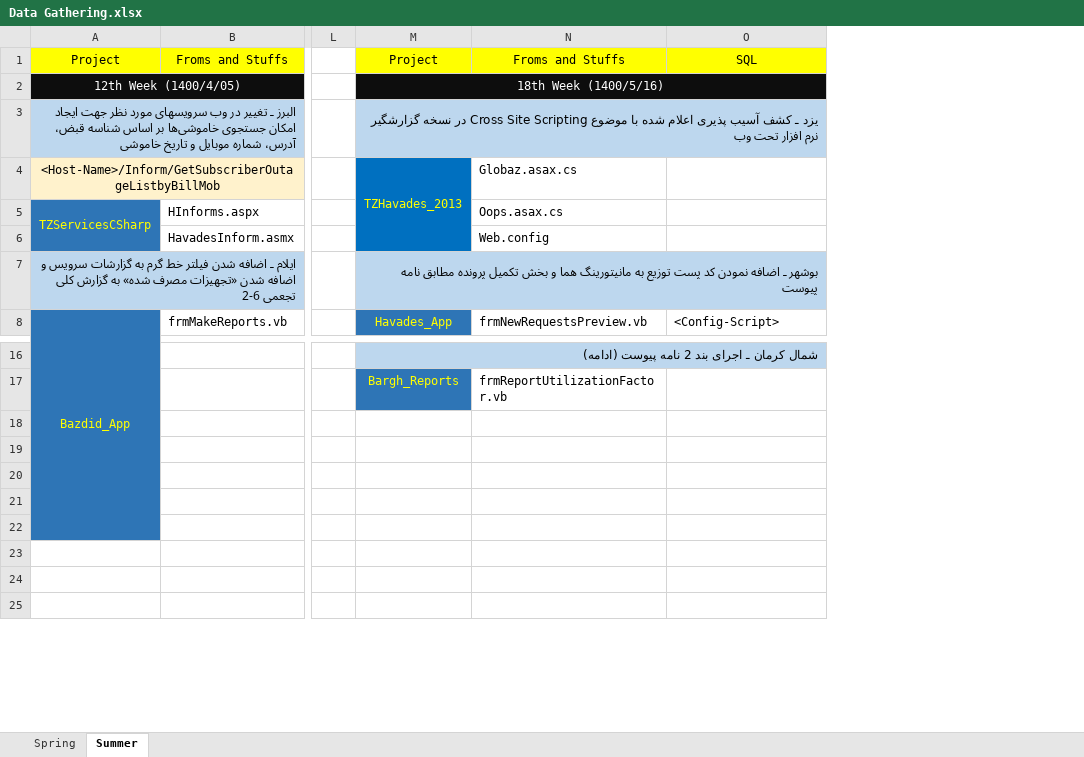
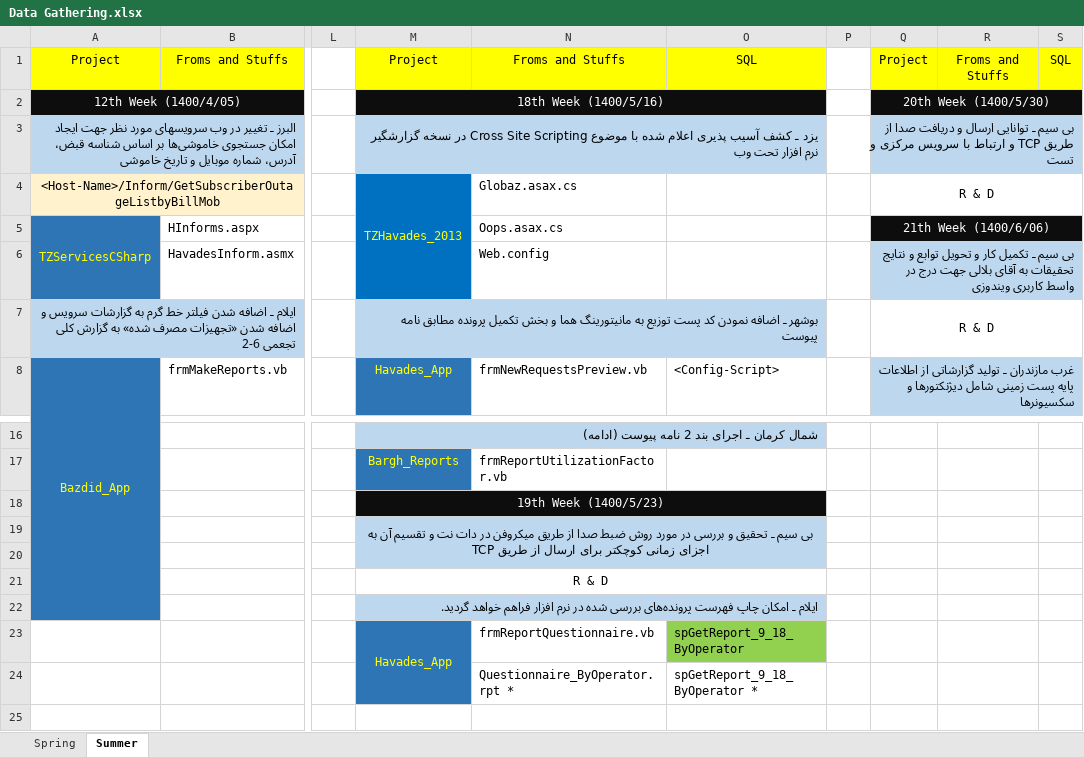
Before and after one commit to omiddadvar/SQL-SP, an Excel workbook: Data/Data Gathering.xlsx, sheet Summer, drawn as a sheet; only a part is shown, gaps mark what is left out; values as stored, in another font and other column widths than the file's, no borders; the diff names each change by its address in the sheet, - before the commit and + after, or states it on an @@ line.

```diff
--- a/Data/Data Gathering.xlsx (sheet Summer)
+++ b/Data/Data Gathering.xlsx (sheet Summer)
+column P, empty
+column Q, rows 1-8: Project | 20th Week (1400/5/30) | بی سیم ـ توانایی ارسال و دریافت صدا از طریق TCP و ارتباط با سرویس مرکزی و تست | R & D | 21th Week (1400/6/06) | بی سیم ـ تکمیل کار و تحویل توابع و نتایج تحقیقات به آقای بلالی جهت درج در واسط کاربری ویندوزی | R & D | غرب مازندران ـ تولید گزارشاتی از اطلاعات پایه پست زمینی شامل دیژنکتورها و سکسیونرها
+column R, row 1: Froms and Stuffs
+column S, row 1: SQL
-M18: (empty)
+M18: 19th Week (1400/5/23)
-M18:O18 fill: none
+M18:O18 fill: #0D0D0D
+M18:O18 merged
-M19: (empty)
+M19: بی سیم ـ تحقیق و بررسی در مورد روش ضبط صدا از طریق میکروفن در دات نت و تقسیم آن به اجزای زمانی کوچکتر برای ارسال از طریق TCP
-M19:O20 fill: none
+M19:O20 fill: #BDD7EE
+M19:O20 merged
-M21: (empty)
+M21: R & D
+M21:O21 merged
-M22: (empty)
+M22: ایلام ـ امکان چاپ فهرست پرونده‌های بررسی شده در نرم افزار فراهم خواهد گردید.
-M22:O22 fill: none
+M22:O22 fill: #BDD7EE
+M22:O22 merged
-M23: (empty)
+M23: Havades_App
-M23:M24 fill: none
+M23:M24 fill: #2E75B6
+M23:M24 merged
-N23: (empty)
+N23: frmReportQuestionnaire.vb
-O23: (empty)
+O23: spGetReport_9_18_ByOperator
-O23 fill: none
+O23 fill: #92D050
-N24: (empty)
+N24: Questionnaire_ByOperator.rpt *
-O24: (empty)
+O24: spGetReport_9_18_ByOperator *
```
Also changed, not shown: Dates.xlsx, 7 other files.
